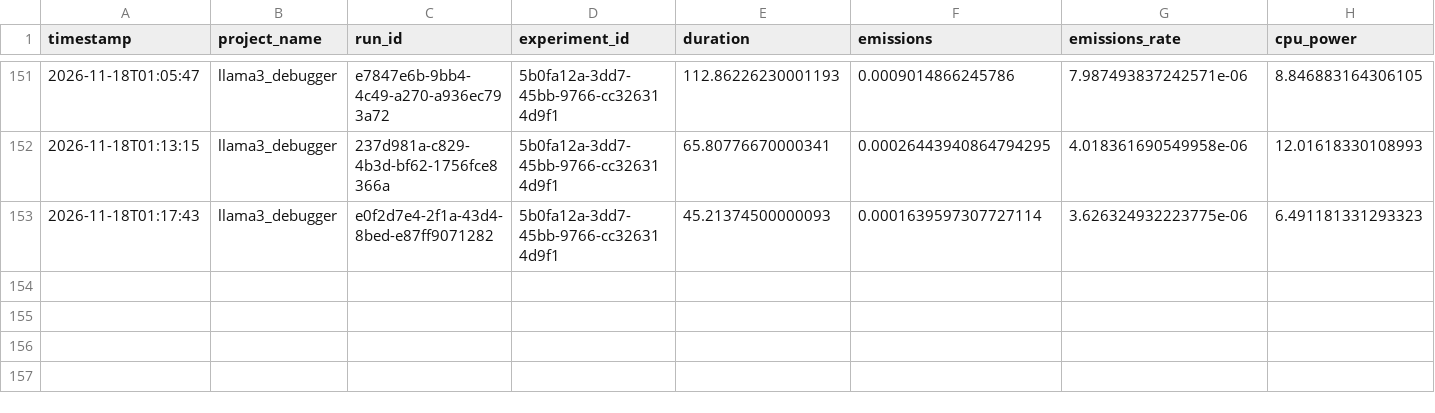
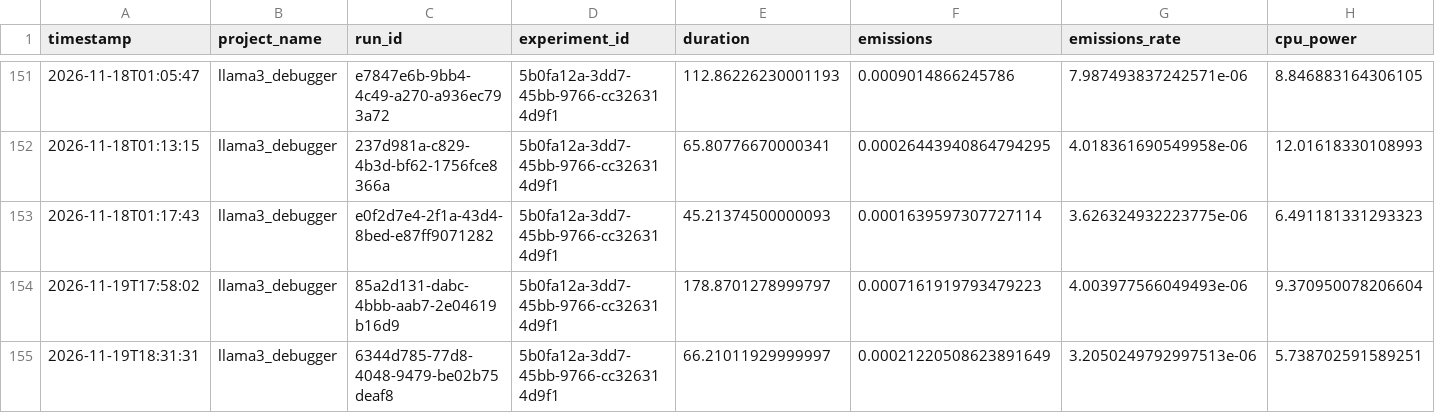
Before and after one commit to appuydv121-alt/AI-AUTOMATED_AND_SELF_HEALING_COMPILER, a CSV file: Chatbot-Driven-Compiler-Debugger/emissions.csv, drawn as a sheet; only a part is shown, gaps mark what is left out; rows hold the shown columns only; the diff names each change by its address in the sheet, - before the commit and + after, or states it on an @@ line.

```diff
--- a/Chatbot-Driven-Compiler-Debugger/emissions.csv
+++ b/Chatbot-Driven-Compiler-Debugger/emissions.csv
+row 154: 2026-11-19T17:58:02 | llama3_debugger | 85a2d131-dabc-4bbb-aab7-2e04619b16d9 | 5b0fa12a-3dd7-45bb-9766-cc326314d9f1 | 178.8701278999797 | 0.0007161919793479223 | 4.003977566049493e-06 | 9.370950078206604
+row 155: 2026-11-19T18:31:31 | llama3_debugger | 6344d785-77d8-4048-9479-be02b75deaf8 | 5b0fa12a-3dd7-45bb-9766-cc326314d9f1 | 66.21011929999997 | 0.00021220508623891649 | 3.2050249792997513e-06 | 5.738702591589251
```
Also changed, not shown: Chatbot-Driven-Compiler-Debugger/compiler_errors.csv, 12 other files.
